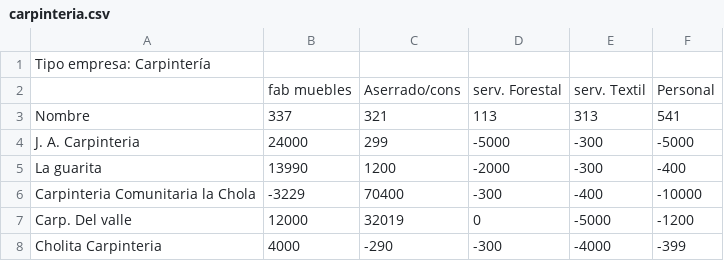
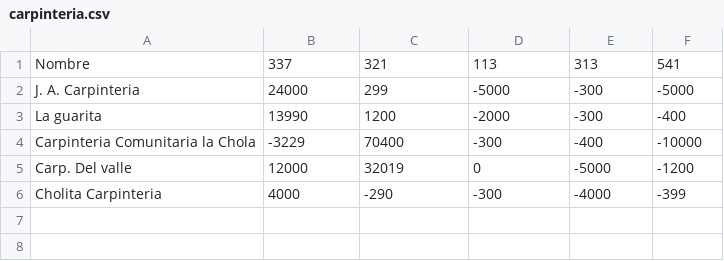
Before and after one commit to OscarAlvaradoM/Hackathon_P.ly, a CSV file: Datasets/carpinteria.csv, drawn as a sheet.

```diff
--- a/Datasets/carpinteria.csv
+++ b/Datasets/carpinteria.csv
@@ -1,3 +1 @@
-Tipo empresa: Carpintería,,,,,
-,fab muebles,Aserrado/cons,serv. Forestal,serv. Textil,Personal
 Nombre,337,321,113,313,541
```
Also changed, not shown: Interface/tienda_real.csv, 13 other files.
